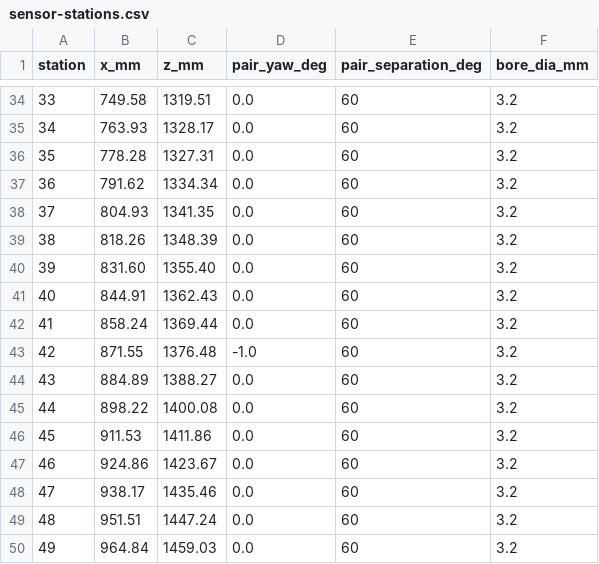
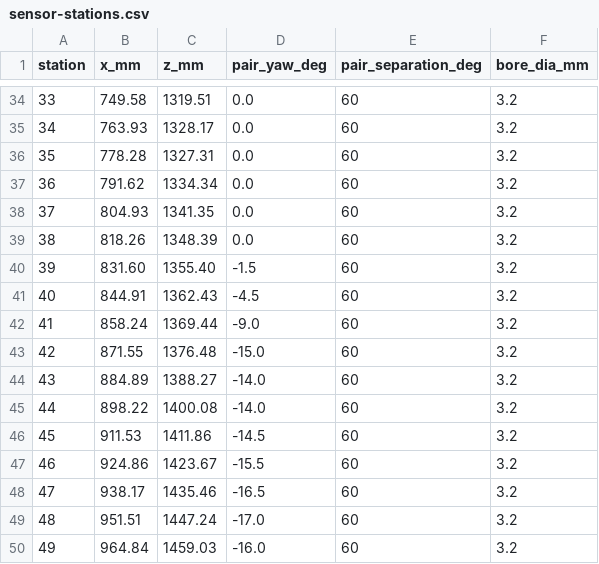
Before and after one commit to jclements3/poetic-musings, a CSV file: Erand49/sensor-stations.csv, drawn as a sheet; only a part is shown, gaps mark what is left out.

```diff
--- a/Erand49/sensor-stations.csv
+++ b/Erand49/sensor-stations.csv
@@ -39,12 +39,12 @@ station,x_mm,z_mm,pair_yaw_deg,pair_separation_deg,bore_dia_mm
 38,818.26,1348.39,0.0,60,3.2
-39,831.60,1355.40,0.0,60,3.2
-40,844.91,1362.43,0.0,60,3.2
-41,858.24,1369.44,0.0,60,3.2
-42,871.55,1376.48,-1.0,60,3.2
-43,884.89,1388.27,0.0,60,3.2
-44,898.22,1400.08,0.0,60,3.2
-45,911.53,1411.86,0.0,60,3.2
-46,924.86,1423.67,0.0,60,3.2
-47,938.17,1435.46,0.0,60,3.2
-48,951.51,1447.24,0.0,60,3.2
-49,964.84,1459.03,0.0,60,3.2
+39,831.60,1355.40,-1.5,60,3.2
+40,844.91,1362.43,-4.5,60,3.2
+41,858.24,1369.44,-9.0,60,3.2
+42,871.55,1376.48,-15.0,60,3.2
+43,884.89,1388.27,-14.0,60,3.2
+44,898.22,1400.08,-14.0,60,3.2
+45,911.53,1411.86,-14.5,60,3.2
+46,924.86,1423.67,-15.5,60,3.2
+47,938.17,1435.46,-16.5,60,3.2
+48,951.51,1447.24,-17.0,60,3.2
+49,964.84,1459.03,-16.0,60,3.2
```
Also changed, not shown: 7 other files.
